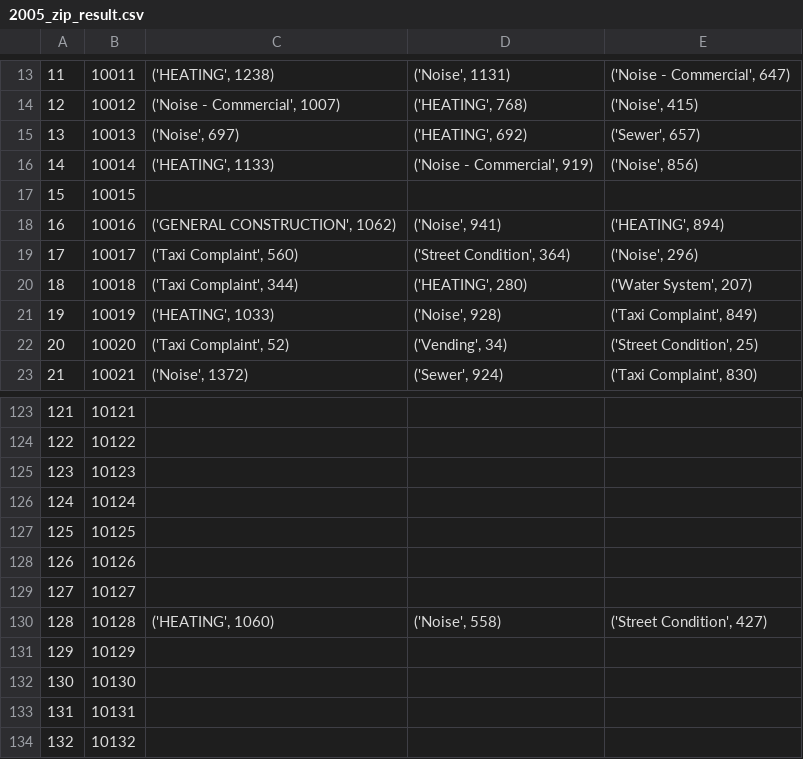
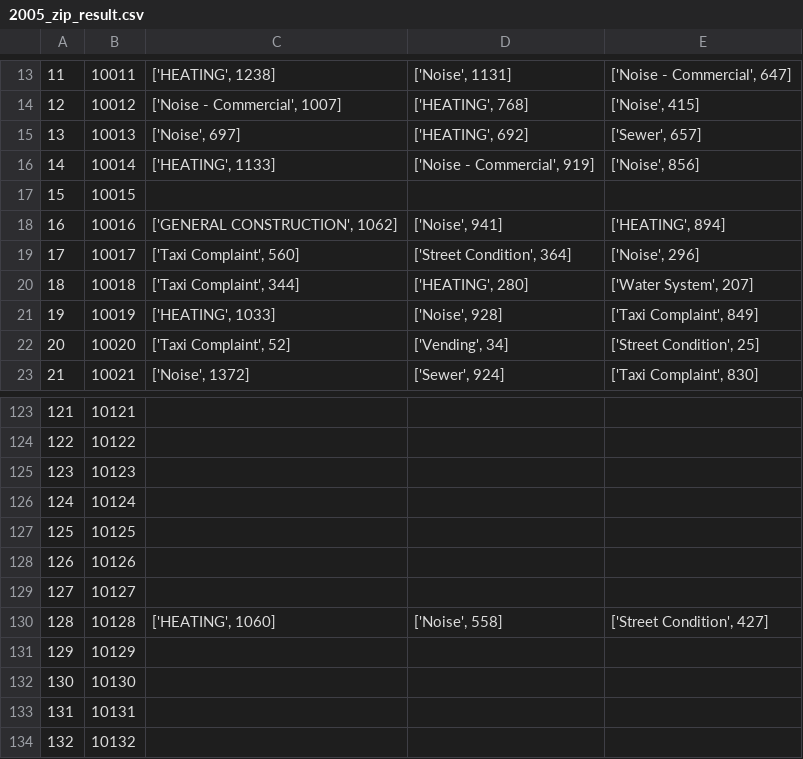
Before and after one commit to RubyLiu206/CS-6513-BigData-Project, a CSV file: PartThree/2005_zip_result.csv, drawn as a sheet; only a part is shown, gaps mark what is left out; the diff covers the shown part only.

```diff
--- a/PartThree/2005_zip_result.csv
+++ b/PartThree/2005_zip_result.csv
@@ -13,11 +13,11 @@
-11,10011,"('HEATING', 1238)","('Noise', 1131)","('Noise - Commercial', 647)"
-12,10012,"('Noise - Commercial', 1007)","('HEATING', 768)","('Noise', 415)"
-13,10013,"('Noise', 697)","('HEATING', 692)","('Sewer', 657)"
-14,10014,"('HEATING', 1133)","('Noise - Commercial', 919)","('Noise', 856)"
+11,10011,"['HEATING', 1238]","['Noise', 1131]","['Noise - Commercial', 647]"
+12,10012,"['Noise - Commercial', 1007]","['HEATING', 768]","['Noise', 415]"
+13,10013,"['Noise', 697]","['HEATING', 692]","['Sewer', 657]"
+14,10014,"['HEATING', 1133]","['Noise - Commercial', 919]","['Noise', 856]"
 15,10015,,,
-16,10016,"('GENERAL CONSTRUCTION', 1062)","('Noise', 941)","('HEATING', 894)"
-17,10017,"('Taxi Complaint', 560)","('Street Condition', 364)","('Noise', 296)"
-18,10018,"('Taxi Complaint', 344)","('HEATING', 280)","('Water System', 207)"
-19,10019,"('HEATING', 1033)","('Noise', 928)","('Taxi Complaint', 849)"
-20,10020,"('Taxi Complaint', 52)","('Vending', 34)","('Street Condition', 25)"
-21,10021,"('Noise', 1372)","('Sewer', 924)","('Taxi Complaint', 830)"
+16,10016,"['GENERAL CONSTRUCTION', 1062]","['Noise', 941]","['HEATING', 894]"
+17,10017,"['Taxi Complaint', 560]","['Street Condition', 364]","['Noise', 296]"
+18,10018,"['Taxi Complaint', 344]","['HEATING', 280]","['Water System', 207]"
+19,10019,"['HEATING', 1033]","['Noise', 928]","['Taxi Complaint', 849]"
+20,10020,"['Taxi Complaint', 52]","['Vending', 34]","['Street Condition', 25]"
+21,10021,"['Noise', 1372]","['Sewer', 924]","['Taxi Complaint', 830]"
@@ -129,3 +129,3 @@
 127,10127,,,
-128,10128,"('HEATING', 1060)","('Noise', 558)","('Street Condition', 427)"
+128,10128,"['HEATING', 1060]","['Noise', 558]","['Street Condition', 427]"
 129,10129,,,
```
Also changed, not shown: 125 edited cells elsewhere in this file, PartThree/2004_zip_result.csv, PartThree/2006_zip_result.csv, 15 other files.
